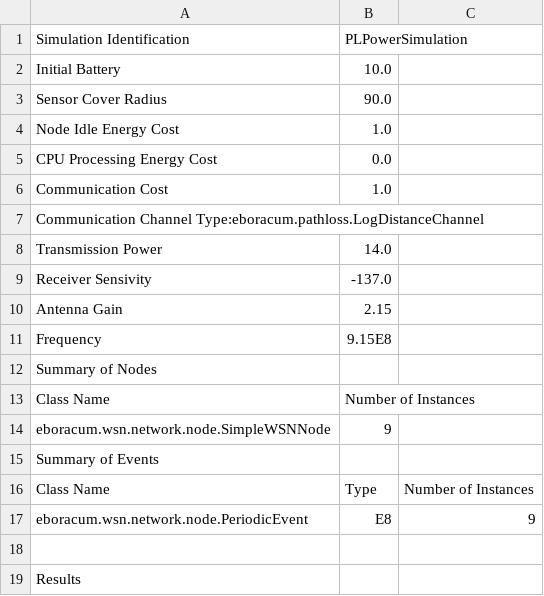
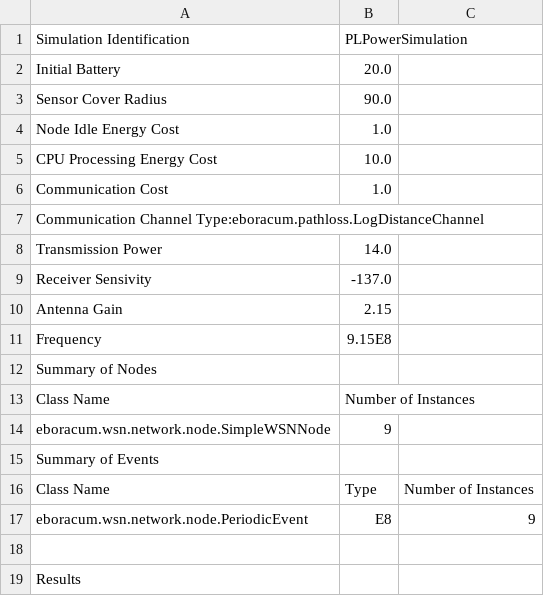
Before and after one commit to Raf98/PtolemyII-Eboracum_PathLoss, a CSV file: eboracum/pathloss/simulations/data/PLPowerSimulation14.csv, drawn as a sheet.

```diff
--- a/eboracum/pathloss/simulations/data/PLPowerSimulation14.csv
+++ b/eboracum/pathloss/simulations/data/PLPowerSimulation14.csv
@@ -1,6 +1,6 @@
 Simulation Identification;PLPowerSimulation
-Initial Battery;10.0
+Initial Battery;20.0
 Sensor Cover Radius;90.0
 Node Idle Energy Cost;1.0
-CPU Processing Energy Cost;0.0
+CPU Processing Energy Cost;10.0
 Communication Cost;1.0
```
Also changed, not shown: eboracum/pathloss/simulations/data/PLPowerSimulation11.csv, eboracum/pathloss/simulations/data/PLPowerSimulation17.csv, 36 other files.
